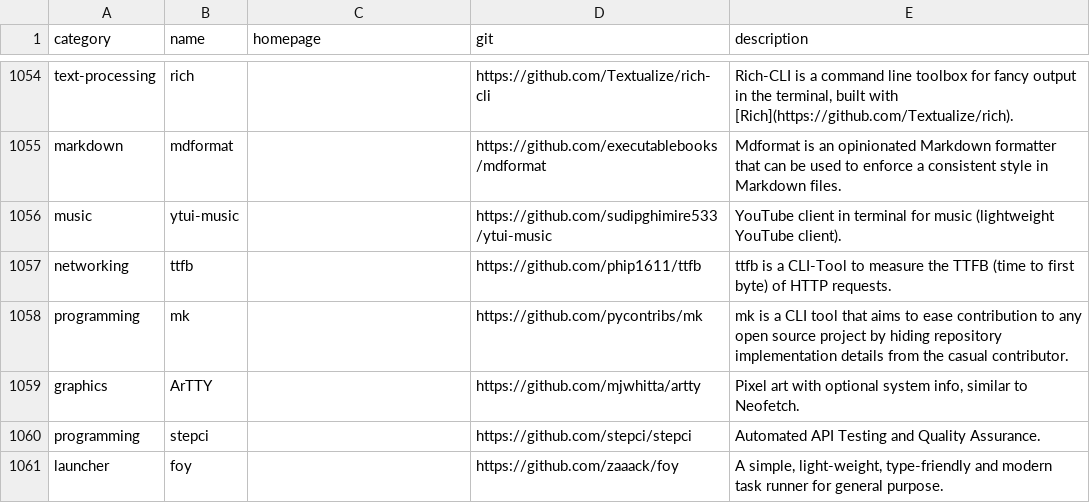
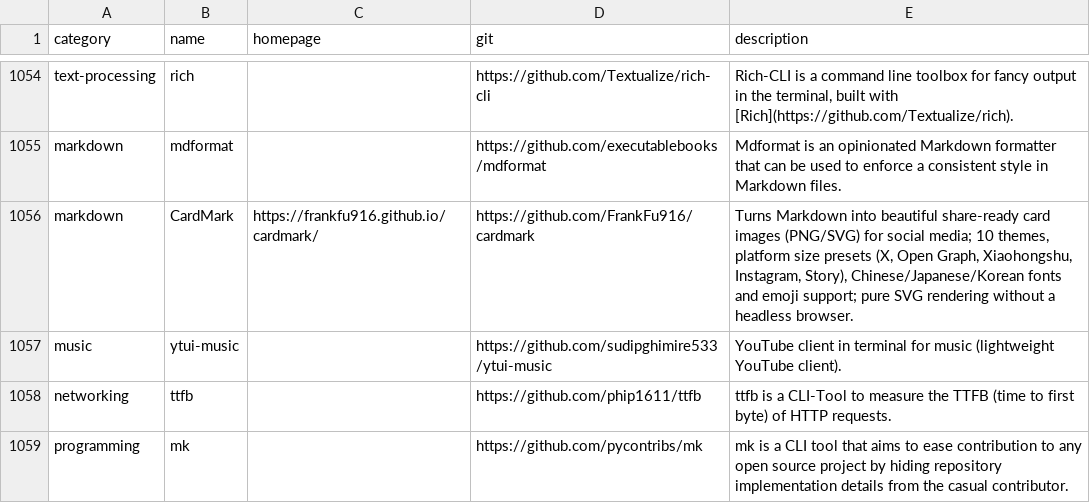
Before and after one commit to toolleeo/awesome-cli-apps-in-a-csv, a CSV file: data/apps.csv, drawn as a sheet; only a part is shown, gaps mark what is left out; the shorter side is filled out with more unchanged rows; the diff names each change by its address in the sheet, - before the commit and + after, or states it on an @@ line.

Commit message:
Add CardMark to the markdown category

```diff
--- a/data/apps.csv
+++ b/data/apps.csv
+row 1056: markdown | CardMark | https://frankfu916.github.io/cardmark/ | https://github.com/FrankFu916/cardmark | Turns Markdown into beautiful share-ready card images (PNG/SVG) for social media; 10 themes, platform size presets (X, Open Graph, Xiaohongshu, Instagram, Story), Chinese/Japanese/Korean fonts and emoji support; pure SVG rendering without a headless browser.
```
